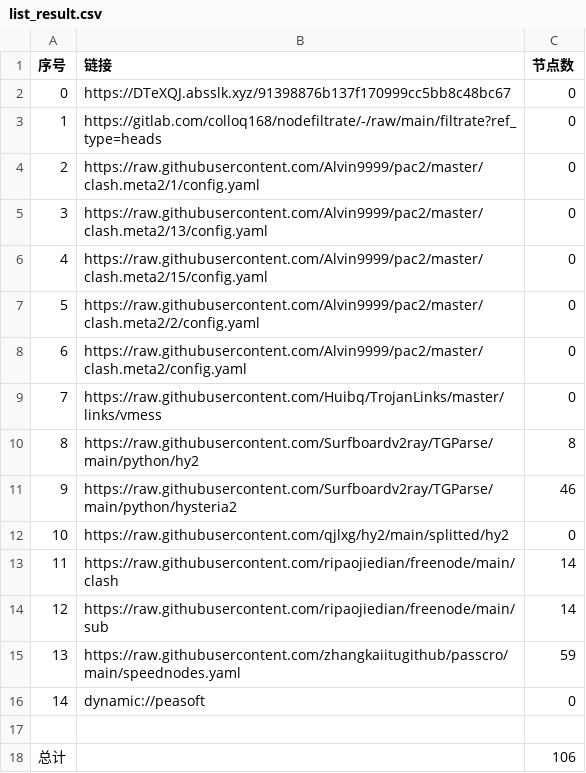
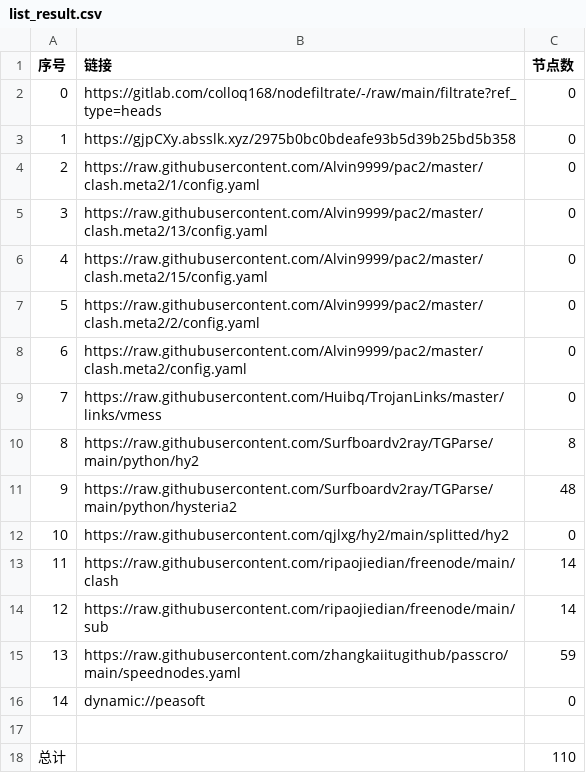
Before and after one commit to ileesen/AutoMergePublicNodes, a CSV file: list_result.csv, drawn as a sheet.

```diff
--- a/list_result.csv
+++ b/list_result.csv
@@ -1,4 +1,4 @@
 序号,链接,节点数
-0,https://DTeXQJ.absslk.xyz/91398876b137f170999cc5bb8c48bc67,0
-1,https://gitlab.com/colloq168/nodefiltrate/-/raw/main/filtrate?ref_type=heads,0
+0,https://gitlab.com/colloq168/nodefiltrate/-/raw/main/filtrate?ref_type=heads,0
+1,https://gjpCXy.absslk.xyz/2975b0bc0bdeafe93b5d39b25bd5b358,0
 2,https://raw.githubusercontent.com/Alvin9999/pac2/master/clash.meta2/1/config.yaml,0
@@ -10,3 +10,3 @@
 8,https://raw.githubusercontent.com/Surfboardv2ray/TGParse/main/python/hy2,8
-9,https://raw.githubusercontent.com/Surfboardv2ray/TGParse/main/python/hysteria2,46
+9,https://raw.githubusercontent.com/Surfboardv2ray/TGParse/main/python/hysteria2,48
 10,https://raw.githubusercontent.com/qjlxg/hy2/main/splitted/hy2,0
@@ -17,2 +17,2 @@
 
-总计,,106
+总计,,110
```
Also changed, not shown: 7 other files.
